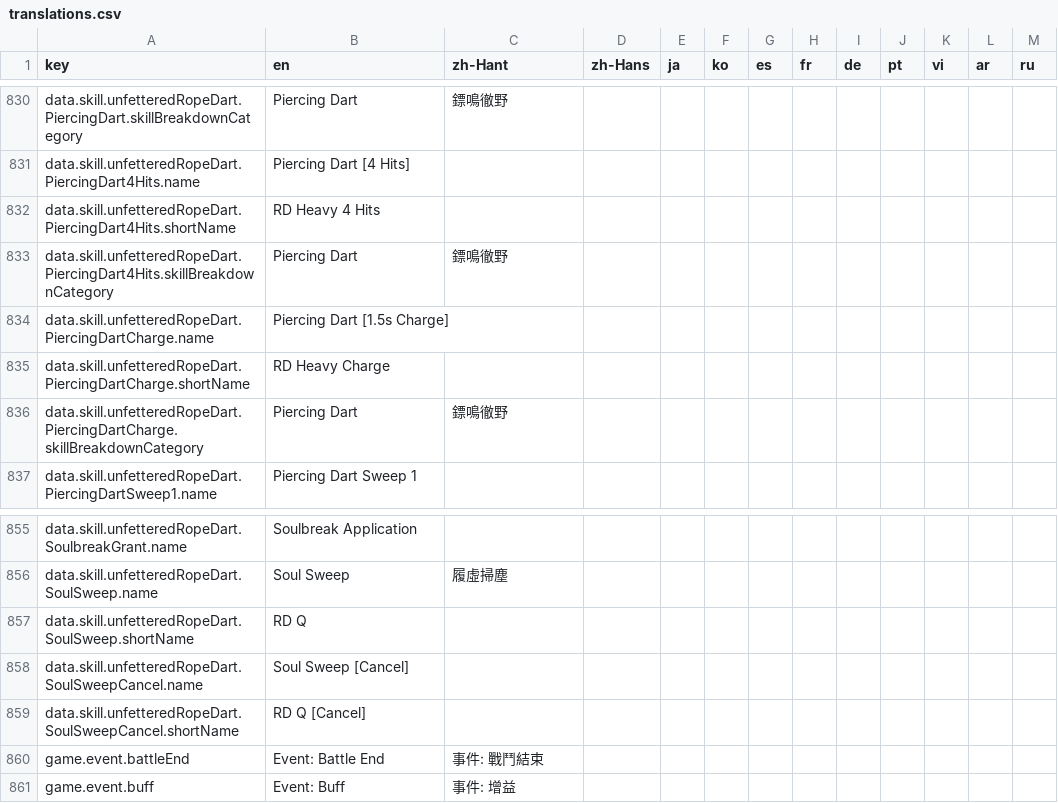
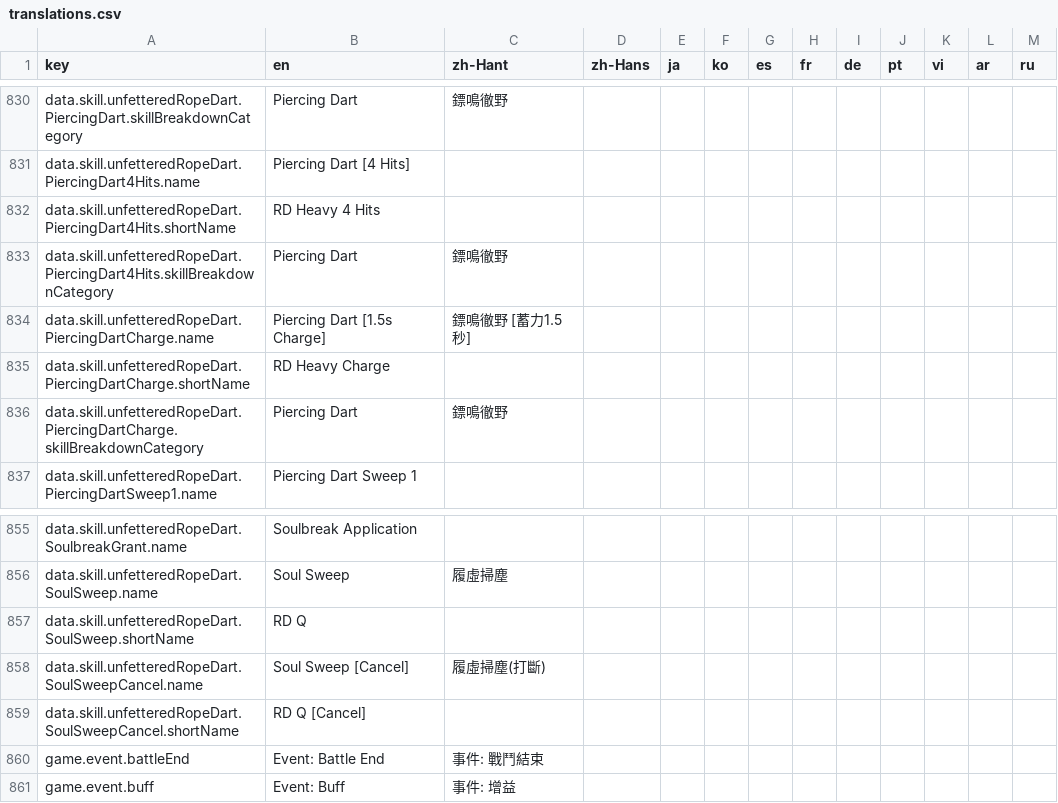
Before and after one commit to MatyeusM/where-builds-meet, a CSV file: locales/translations.csv, drawn as a sheet; only a part is shown, gaps mark what is left out.

Commit message:
Derive the zh-Hant names for the Dust cancel and charge variants
Dust's rotation casts the cancelled and charged variants, not just the base skills, so the editor showed English beside the translated names. Both renderings reuse the bracket conventions already in the catalog.

```diff
--- a/locales/translations.csv
+++ b/locales/translations.csv
@@ -833,3 +833,3 @@ data.skill.unfetteredRopeDart.PiercingDart4Hits.shortName,RD Heavy 4 Hits,,,,,,,
 data.skill.unfetteredRopeDart.PiercingDart4Hits.skillBreakdownCategory,Piercing Dart,鏢鳴徹野,,,,,,,,,,
-data.skill.unfetteredRopeDart.PiercingDartCharge.name,Piercing Dart [1.5s Charge],,,,,,,,,,,
+data.skill.unfetteredRopeDart.PiercingDartCharge.name,Piercing Dart [1.5s Charge],鏢鳴徹野 [蓄力1.5秒],,,,,,,,,,
 data.skill.unfetteredRopeDart.PiercingDartCharge.shortName,RD Heavy Charge,,,,,,,,,,,
@@ -857,3 +857,3 @@ data.skill.unfetteredRopeDart.SoulSweep.name,Soul Sweep,履虛掃塵,,,,,,,,,,
 data.skill.unfetteredRopeDart.SoulSweep.shortName,RD Q,,,,,,,,,,,
-data.skill.unfetteredRopeDart.SoulSweepCancel.name,Soul Sweep [Cancel],,,,,,,,,,,
+data.skill.unfetteredRopeDart.SoulSweepCancel.name,Soul Sweep [Cancel],履虛掃塵(打斷),,,,,,,,,,
 data.skill.unfetteredRopeDart.SoulSweepCancel.shortName,RD Q [Cancel],,,,,,,,,,,
```
Also changed, not shown: 1 other file.
